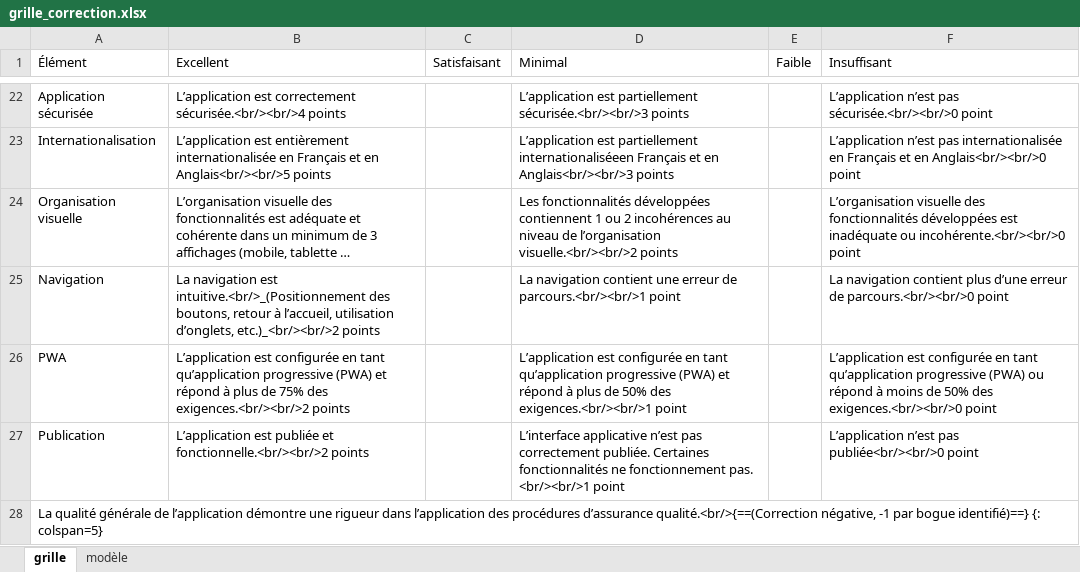
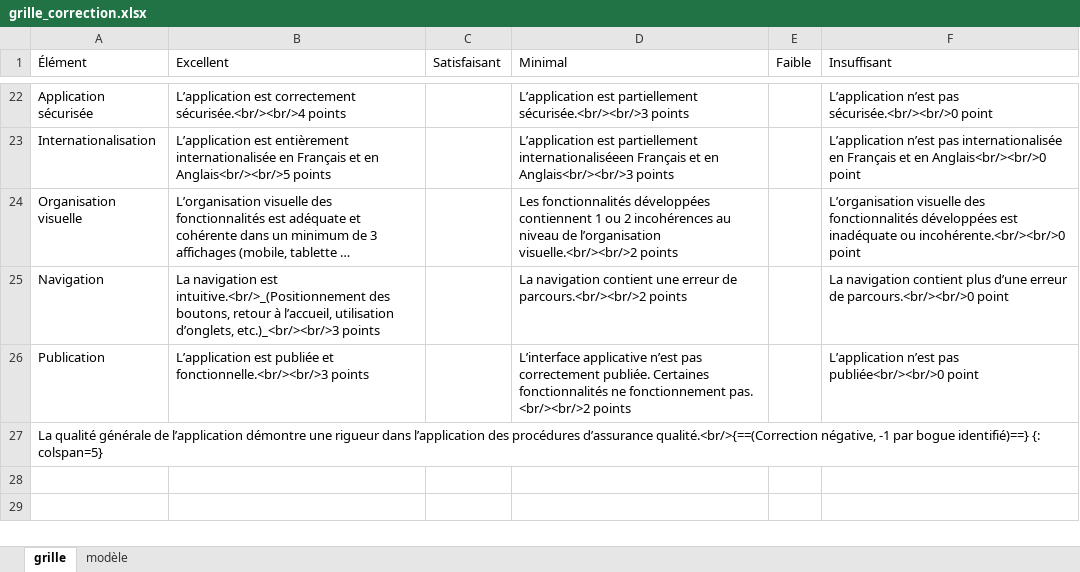
Before and after one commit to cegepvictoetienne/developpementweb3, an Excel workbook: template/grille_correction.xlsx, sheet grille, drawn as a sheet; only a part is shown, gaps mark what is left out; long unchanged cells end in …; values as stored, in another font and other column widths than the file's, no borders; removed rows and columns are numbered as before the commit, all else as after; the diff names each change by its address in the sheet, - before the commit and + after, or states it on an @@ line.

```diff
--- a/template/grille_correction.xlsx (sheet grille)
+++ b/template/grille_correction.xlsx (sheet grille)
-B25 (Excellent): …utilisation d’onglets, etc.)_<br/><br/>2 points
+B25 (Excellent): …utilisation d’onglets, etc.)_<br/><br/>3 points
-D25 (Minimal): …erreur de parcours.<br/><br/>1 point
+D25 (Minimal): …erreur de parcours.<br/><br/>2 points
-row 26: PWA | L’application est configurée en tant qu’application progressive (PWA) et répond à plus de 75% des exigences.<br/><br/>2 points |  | L’application est configurée en tant qu’application progressive (PWA) et répond à plus de 50% des exigences.<br/><br/>1 point |  | L’application est configurée en tant qu’application progressive (PWA) ou répond à moins de 50% des exigences.<br/><br/>0 point
-B26 (Excellent): …publiée et fonctionnelle.<br/><br/>2 points
+B26 (Excellent): …publiée et fonctionnelle.<br/><br/>3 points
-D26 (Minimal): …fonctionnement pas. <br/><br/>1 point
+D26 (Minimal): …fonctionnement pas. <br/><br/>2 points
```
Also changed, not shown: sheet modèle, template/horaire.xlsx, 6 other files.
